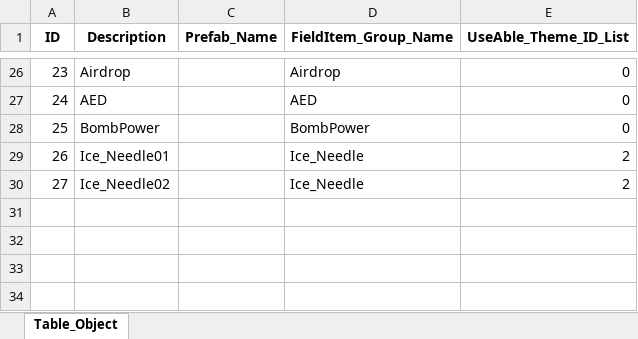
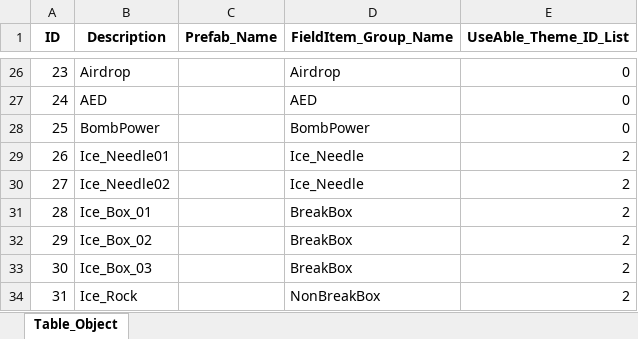
Before and after one commit to RRE1012/Turtle_Bomb, an Excel workbook: GameDesign/Table/TurtleBomb_Object_Table.xlsx, sheet Table_Object, drawn as a sheet; only a part is shown, gaps mark what is left out; values as stored, in another font and other column widths than the file's, no borders; conditional formats not drawn; the diff names each change by its address in the sheet, - before the commit and + after, or states it on an @@ line.

```diff
--- a/GameDesign/Table/TurtleBomb_Object_Table.xlsx (sheet Table_Object)
+++ b/GameDesign/Table/TurtleBomb_Object_Table.xlsx (sheet Table_Object)
+row 31: 28 | Ice_Box_01 |  | BreakBox | 2
+row 32: 29 | Ice_Box_02 |  | BreakBox | 2
+row 33: 30 | Ice_Box_03 |  | BreakBox | 2
+row 34: 31 | Ice_Rock |  | NonBreakBox | 2
```
Also changed, not shown: GameDesign/Table/TurtleBomb_Adventure_Boss_Table.xlsx, GameDesign/Table/TurtleBomb_Adventure_Quest_Table.xlsx, 10 other files.
